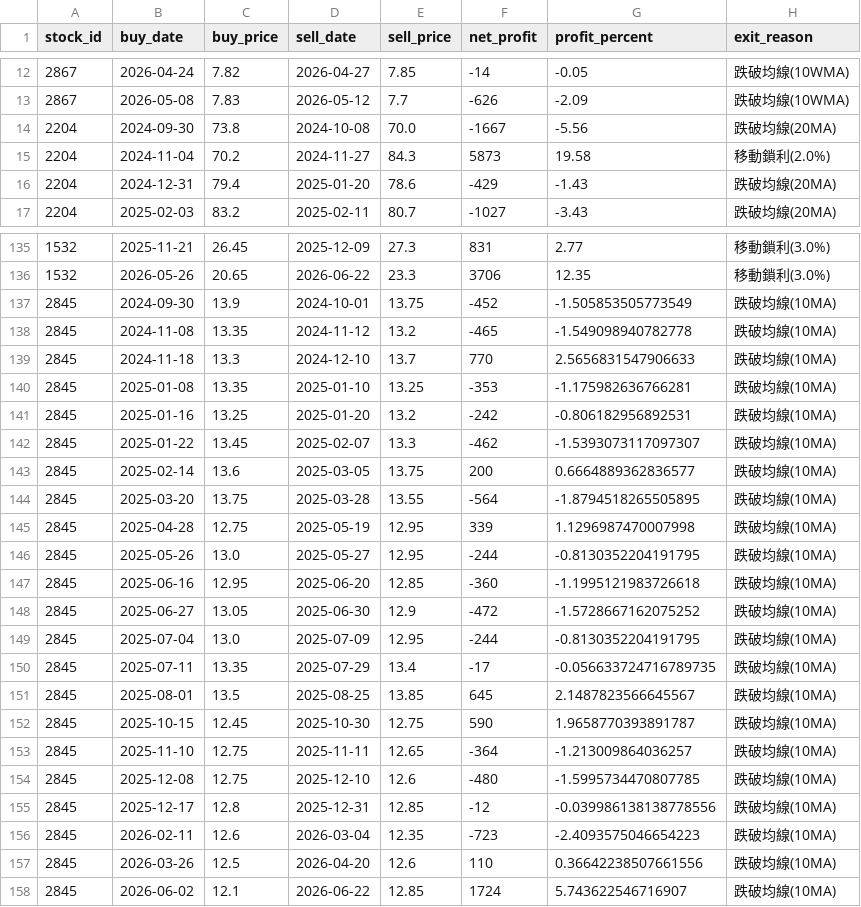
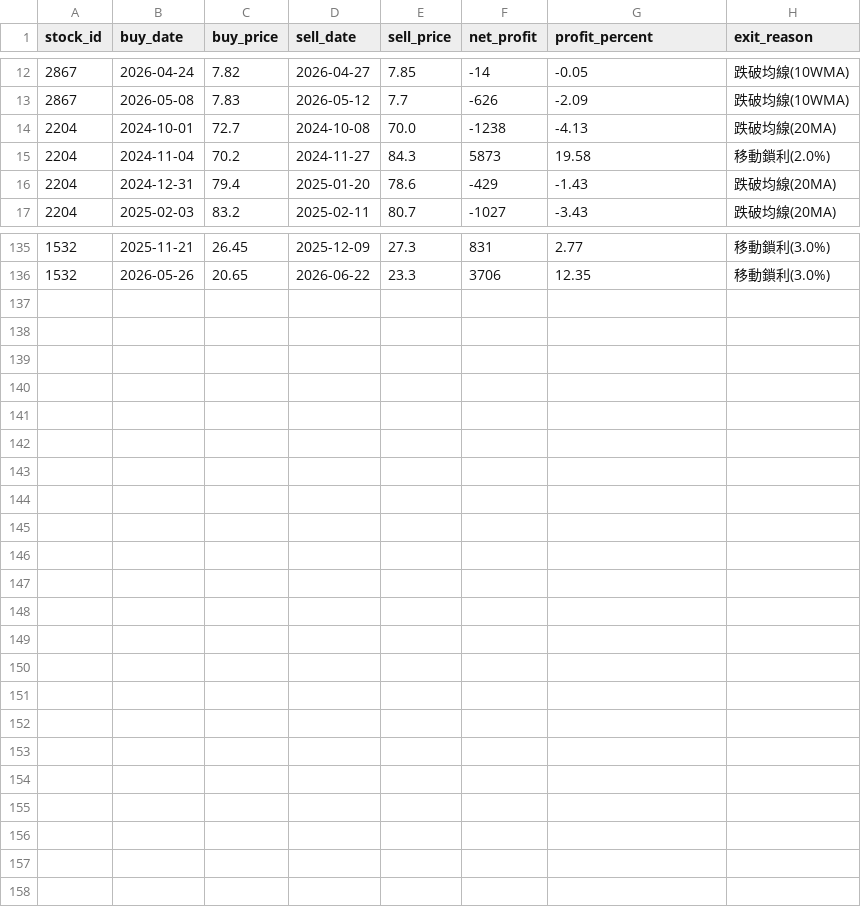
Before and after one commit to chunyulaie/my-dolphin-radar, a CSV file: dolphin_optimizer_details.csv, drawn as a sheet; only a part is shown, gaps mark what is left out; the diff covers the shown part only.

```diff
--- a/dolphin_optimizer_details.csv
+++ b/dolphin_optimizer_details.csv
@@ -13,3 +13,3 @@
 2867,2026-05-08,7.83,2026-05-12,7.7,-626,-2.09,跌破均線(10WMA)
-2204,2024-09-30,73.8,2024-10-08,70.0,-1667,-5.56,跌破均線(20MA)
+2204,2024-10-01,72.7,2024-10-08,70.0,-1238,-4.13,跌破均線(20MA)
 2204,2024-11-04,70.2,2024-11-27,84.3,5873,19.58,移動鎖利(2.0%)
@@ -136,23 +136 @@
 1532,2026-05-26,20.65,2026-06-22,23.3,3706,12.35,移動鎖利(3.0%)
-2845,2024-09-30,13.9,2024-10-01,13.75,-452,-1.505853505773549,跌破均線(10MA)
-2845,2024-11-08,13.35,2024-11-12,13.2,-465,-1.549098940782778,跌破均線(10MA)
-2845,2024-11-18,13.3,2024-12-10,13.7,770,2.5656831547906633,跌破均線(10MA)
-2845,2025-01-08,13.35,2025-01-10,13.25,-353,-1.175982636766281,跌破均線(10MA)
-2845,2025-01-16,13.25,2025-01-20,13.2,-242,-0.806182956892531,跌破均線(10MA)
-2845,2025-01-22,13.45,2025-02-07,13.3,-462,-1.5393073117097307,跌破均線(10MA)
-2845,2025-02-14,13.6,2025-03-05,13.75,200,0.6664889362836577,跌破均線(10MA)
-2845,2025-03-20,13.75,2025-03-28,13.55,-564,-1.8794518265505895,跌破均線(10MA)
-2845,2025-04-28,12.75,2025-05-19,12.95,339,1.1296987470007998,跌破均線(10MA)
-2845,2025-05-26,13.0,2025-05-27,12.95,-244,-0.8130352204191795,跌破均線(10MA)
-2845,2025-06-16,12.95,2025-06-20,12.85,-360,-1.1995121983726618,跌破均線(10MA)
-2845,2025-06-27,13.05,2025-06-30,12.9,-472,-1.5728667162075252,跌破均線(10MA)
-2845,2025-07-04,13.0,2025-07-09,12.95,-244,-0.8130352204191795,跌破均線(10MA)
-2845,2025-07-11,13.35,2025-07-29,13.4,-17,-0.056633724716789735,跌破均線(10MA)
-2845,2025-08-01,13.5,2025-08-25,13.85,645,2.1487823566645567,跌破均線(10MA)
-2845,2025-10-15,12.45,2025-10-30,12.75,590,1.9658770393891787,跌破均線(10MA)
-2845,2025-11-10,12.75,2025-11-11,12.65,-364,-1.213009864036257,跌破均線(10MA)
-2845,2025-12-08,12.75,2025-12-10,12.6,-480,-1.5995734470807785,跌破均線(10MA)
-2845,2025-12-17,12.8,2025-12-31,12.85,-12,-0.039986138138778556,跌破均線(10MA)
-2845,2026-02-11,12.6,2026-03-04,12.35,-723,-2.4093575046654223,跌破均線(10MA)
-2845,2026-03-26,12.5,2026-04-20,12.6,110,0.36642238507661556,跌破均線(10MA)
-2845,2026-06-02,12.1,2026-06-22,12.85,1724,5.743622546716907,跌破均線(10MA)
```
Also changed, not shown: 4 edited cells elsewhere in this file, dolphin_portfolio.csv, 2 other files.
